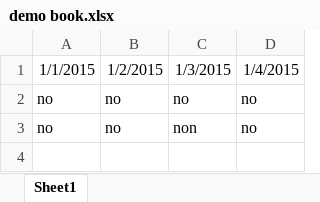
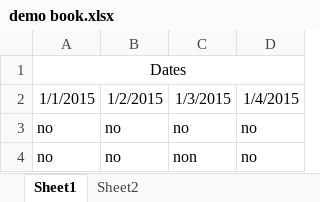
Before and after one commit to ConeDeathAPS/Excel-Upload, an Excel workbook: demo book.xlsx, sheet Sheet1, drawn as a sheet; values as stored, in another font and other column widths than the file's, no borders; the diff names each change by its address in the sheet, - before the commit and + after, or states it on an @@ line.

```diff
--- a/demo book.xlsx (sheet Sheet1)
+++ b/demo book.xlsx (sheet Sheet1)
+sheet tab: Sheet2
+row 1: Dates
```
Also changed, not shown: 8 other files.
